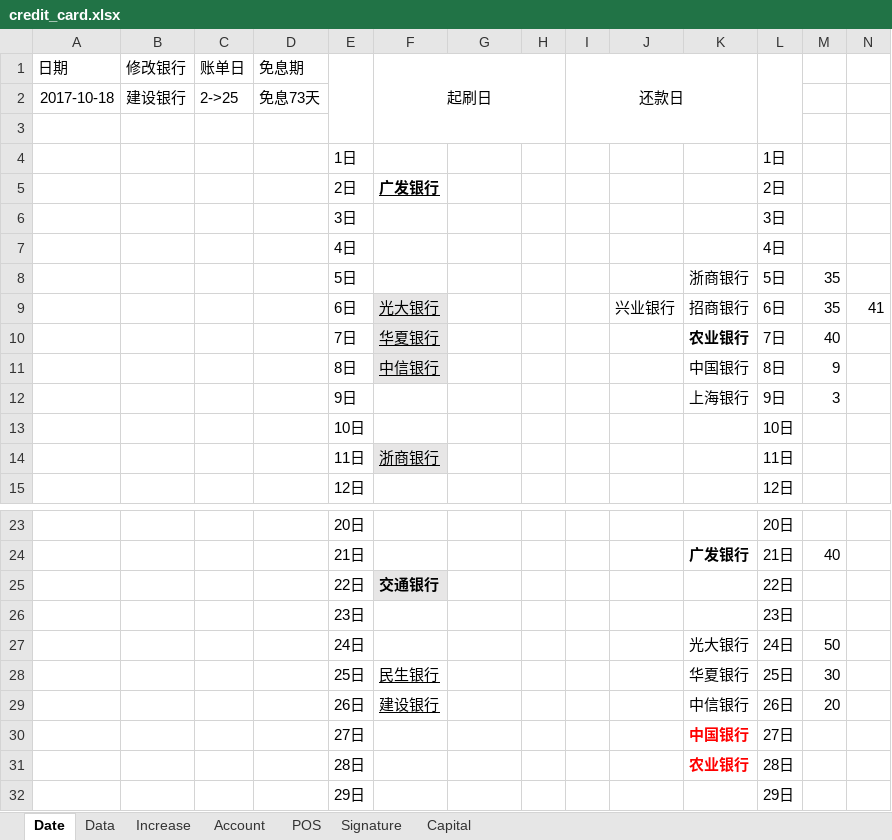
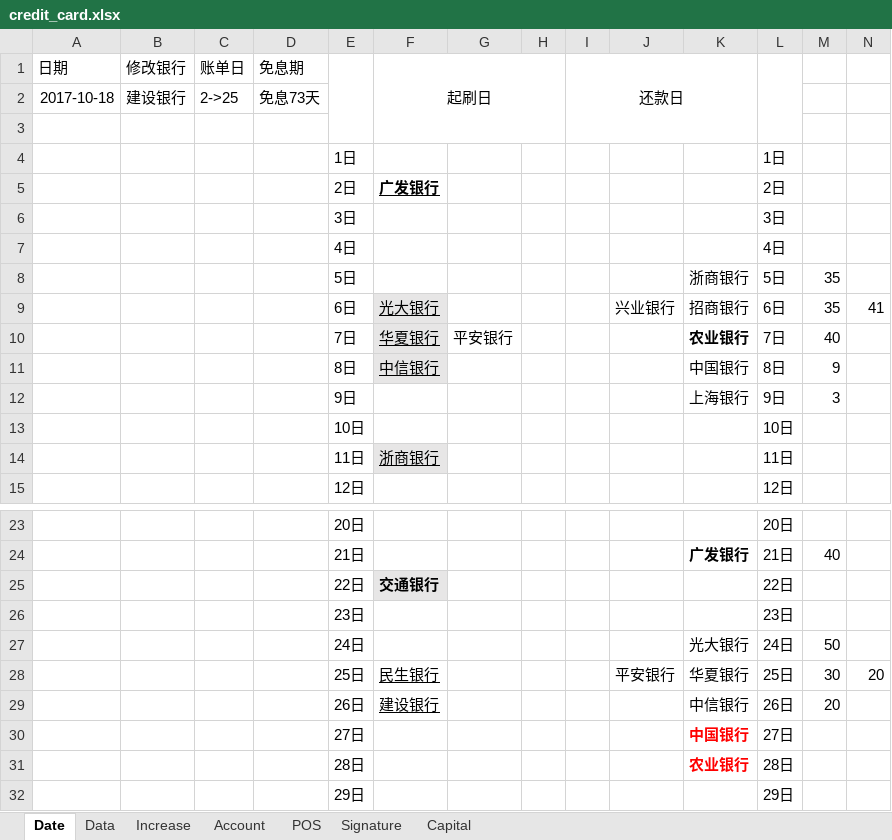
Before and after one commit to dreamingodd/useful_txt, an Excel workbook: credit_card.xlsx, sheet Date, drawn as a sheet; only a part is shown, gaps mark what is left out; values as stored, in another font and other column widths than the file's, no borders; the diff names each change by its address in the sheet, - before the commit and + after, or states it on an @@ line.

```diff
--- a/credit_card.xlsx (sheet Date)
+++ b/credit_card.xlsx (sheet Date)
-G10: (empty)
+G10: 平安银行
-J28: (empty)
+J28: 平安银行
-N28: (empty)
+N28: 20
```
Also changed, not shown: sheet Signature, sheet Increase, sheet Data.
